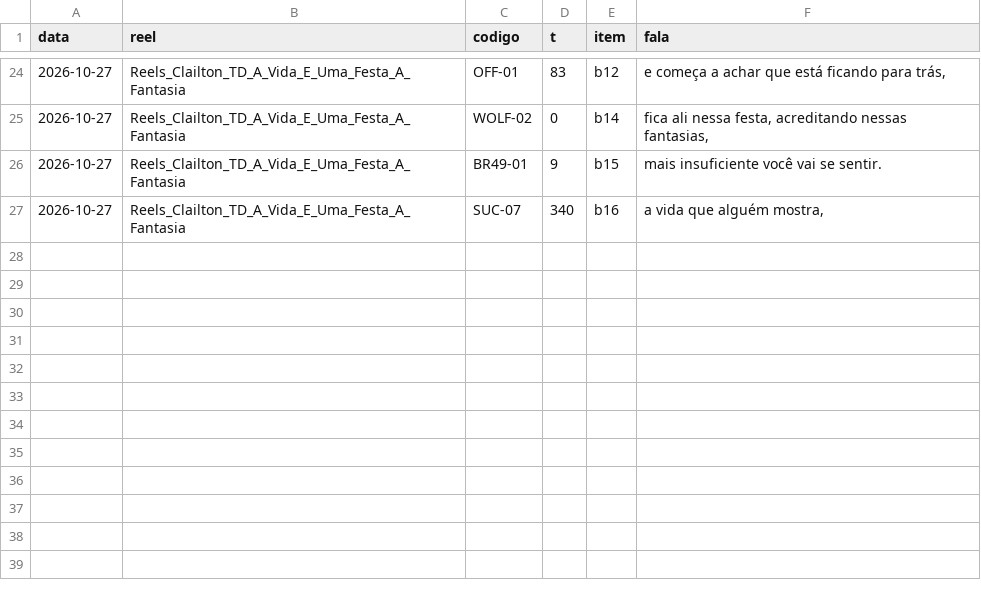
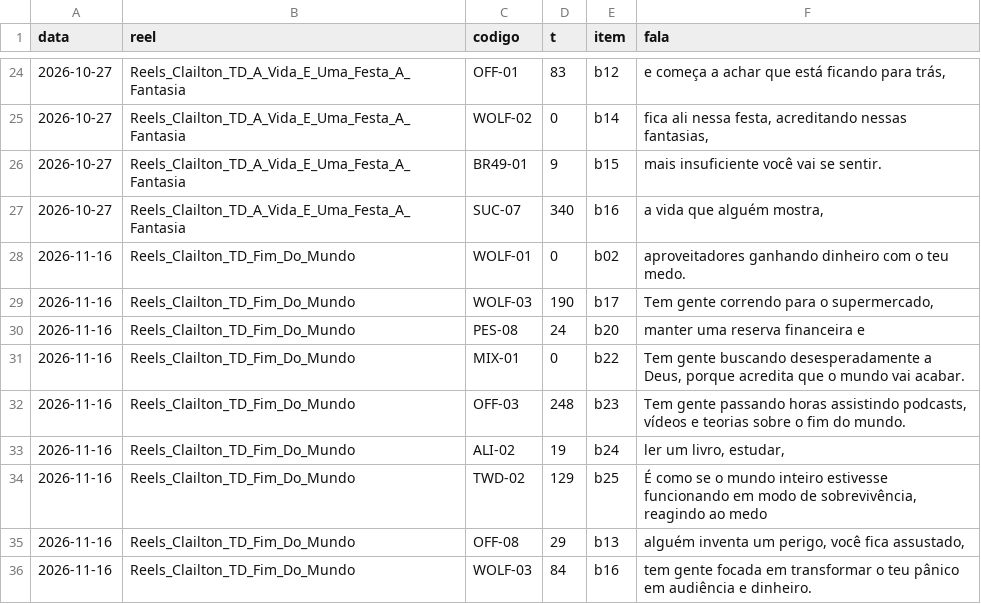
Before and after one commit to equipelegacyexecutoria-ai/claude-skills, a TSV file: skills/reels-tela-dividida-clailton/referencia/acervo_uso.tsv, drawn as a sheet; only a part is shown, gaps mark what is left out.

Commit message:
auto(ELM-157): skills/reels-tela-dividida-clailton

```diff
--- a/skills/reels-tela-dividida-clailton/referencia/acervo_uso.tsv
+++ b/skills/reels-tela-dividida-clailton/referencia/acervo_uso.tsv
@@ -27 +27,10 @@ data	reel	codigo	t	item	fala
 2026-10-27	Reels_Clailton_TD_A_Vida_E_Uma_Festa_A_Fantasia	SUC-07	340	b16	a vida que alguém mostra,
+2026-11-16	Reels_Clailton_TD_Fim_Do_Mundo	WOLF-01	0	b02	aproveitadores ganhando dinheiro com o teu medo.
+2026-11-16	Reels_Clailton_TD_Fim_Do_Mundo	WOLF-03	190	b17	Tem gente correndo para o supermercado,
+2026-11-16	Reels_Clailton_TD_Fim_Do_Mundo	PES-08	24	b20	manter uma reserva financeira e
+2026-11-16	Reels_Clailton_TD_Fim_Do_Mundo	MIX-01	0	b22	Tem gente buscando desesperadamente a Deus, porque acredita que o mundo vai acabar.
+2026-11-16	Reels_Clailton_TD_Fim_Do_Mundo	OFF-03	248	b23	Tem gente passando horas assistindo podcasts, vídeos e teorias sobre o fim do mundo.
+2026-11-16	Reels_Clailton_TD_Fim_Do_Mundo	ALI-02	19	b24	ler um livro, estudar,
+2026-11-16	Reels_Clailton_TD_Fim_Do_Mundo	TWD-02	129	b25	É como se o mundo inteiro estivesse funcionando em modo de sobrevivência, reagindo ao medo
+2026-11-16	Reels_Clailton_TD_Fim_Do_Mundo	OFF-08	29	b13	alguém inventa um perigo, você fica assustado,
+2026-11-16	Reels_Clailton_TD_Fim_Do_Mundo	WOLF-03	84	b16	tem gente focada em transformar o teu pânico em audiência e dinheiro.
```
